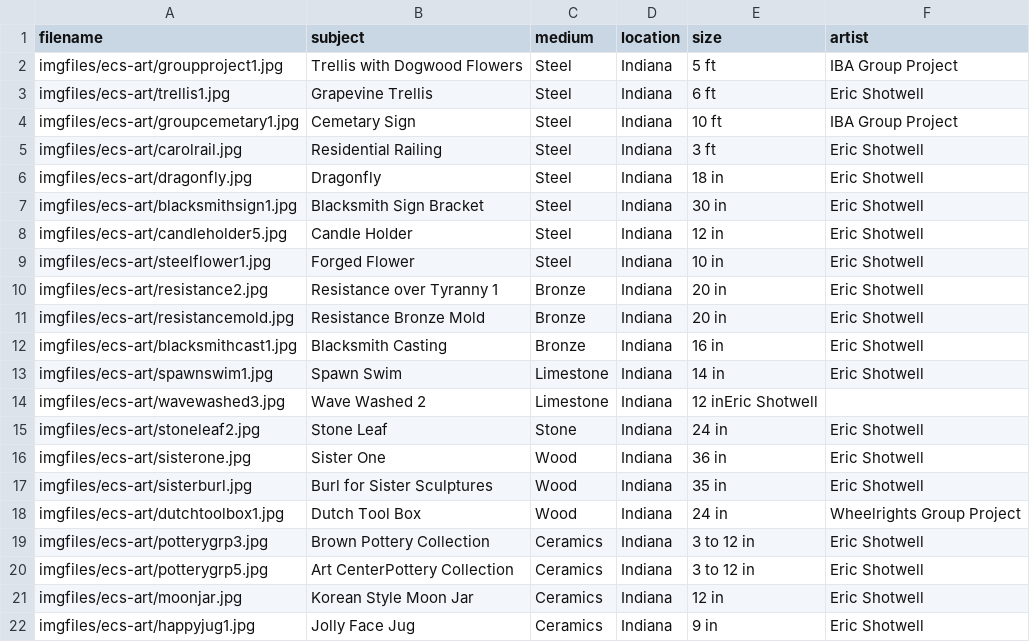
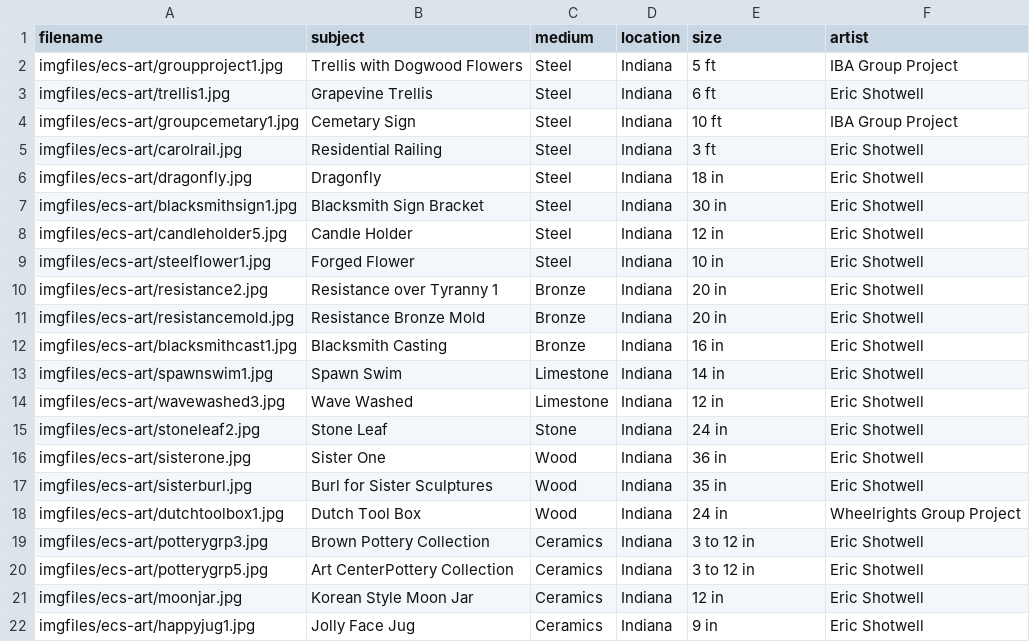
Before and after one commit to ecshotwell/ECS_website1, a CSV file: images.csv, drawn as a sheet.

```diff
--- a/images.csv
+++ b/images.csv
@@ -13,3 +13,3 @@ imgfiles/ecs-art/blacksmithcast1.jpg,Blacksmith Casting,Bronze,Indiana,16 in,Eri
 imgfiles/ecs-art/spawnswim1.jpg,Spawn Swim,Limestone,Indiana,14 in,Eric Shotwell
-imgfiles/ecs-art/wavewashed3.jpg,Wave Washed 2,Limestone,Indiana,12 inEric Shotwell
+imgfiles/ecs-art/wavewashed3.jpg,Wave Washed,Limestone,Indiana,12 in,Eric Shotwell
 imgfiles/ecs-art/stoneleaf2.jpg,Stone Leaf,Stone,Indiana,24 in,Eric Shotwell
```
